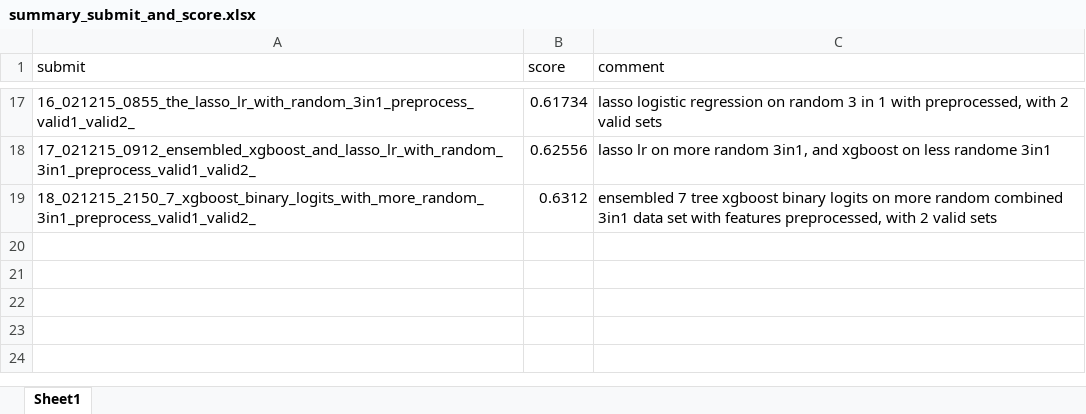
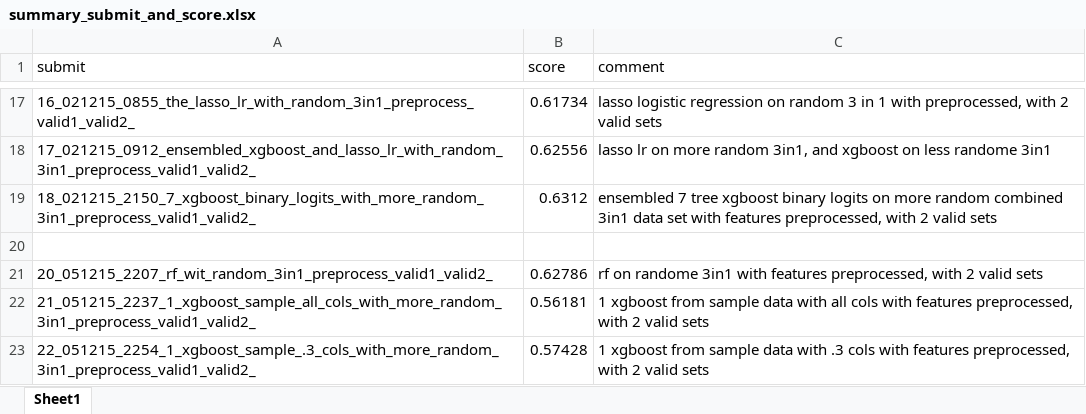
Before and after one commit to noahhhhhh/Melbourne_Datathon_Kaggle, an Excel workbook: submit/summary_submit_and_score.xlsx, sheet Sheet1, drawn as a sheet; only a part is shown, gaps mark what is left out; values as stored, in another font and other column widths than the file's, no borders; the diff names each change by its address in the sheet, - before the commit and + after, or states it on an @@ line.

```diff
--- a/submit/summary_submit_and_score.xlsx (sheet Sheet1)
+++ b/submit/summary_submit_and_score.xlsx (sheet Sheet1)
+row 20: (empty)
+row 21: 20_051215_2207_rf_wit_random_3in1_preprocess_valid1_valid2_ | 0.62786 | rf on randome 3in1 with features preprocessed, with 2 valid sets
+row 22: 21_051215_2237_1_xgboost_sample_all_cols_with_more_random_3in1_preprocess_valid1_valid2_ | 0.56181 | 1 xgboost from sample data with all cols with features preprocessed, with 2 valid sets
+row 23: 22_051215_2254_1_xgboost_sample_.3_cols_with_more_random_3in1_preprocess_valid1_valid2_ | 0.57428 | 1 xgboost from sample data with .3 cols with features preprocessed, with 2 valid sets
```
Also changed, not shown: 7 other files.
